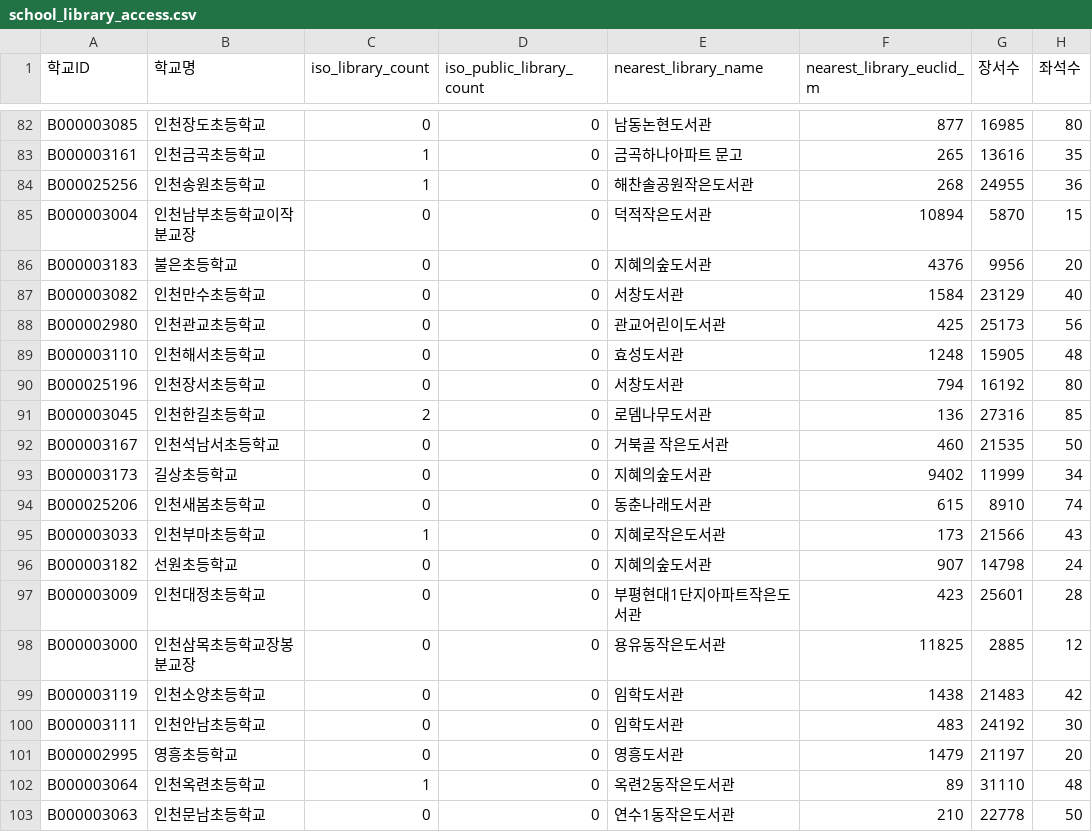
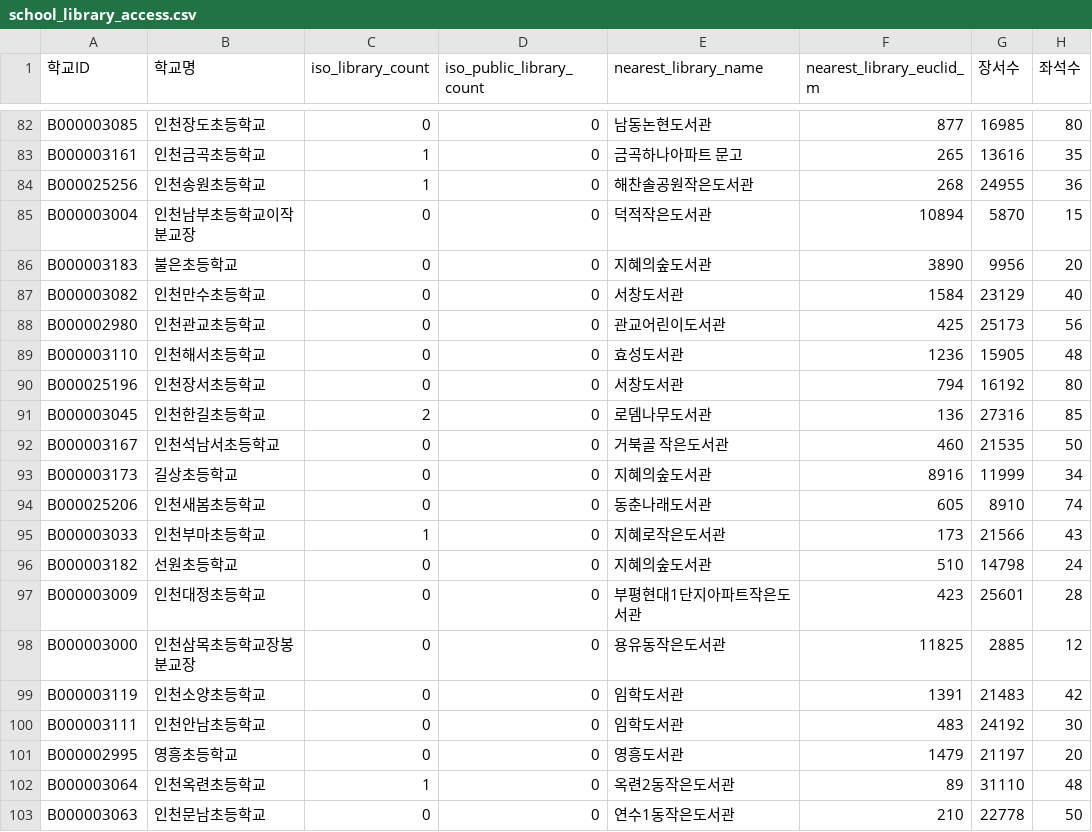
Before and after one commit to namijini0403/2026-park-analysis, a CSV file: data_processed/school_library_access.csv, drawn as a sheet; only a part is shown, gaps mark what is left out; the diff covers the shown part only; the diff names each change by its address in the sheet, - before the commit and + after, or states it on an @@ line.

Commit message:
P2: geocode missing library coords, re-run pipeline, sync all counts
Geocode 68 libraries with missing LATITUDE/LONGITUDE via Nominatim/OSM
(KAKAO_REST_KEY not set), validated against an Incheon bbox: 44 resolved,
24 failed (DONE_WITH_CONCERNS, exceeds 15-failure threshold — Kakao REST
geocoding with a key recommended for the remainder).

Merge resolved coords into libraries.csv (228 -> 272 rows, new 좌표출처
column) and re-run apply_reading_gap_types.py. external_shortage drops
253 -> 245 (93.0% -> 90.1%); type distribution shifts
114/138/9/10 -> 111/133/12/15 (unclassified stays 1, total 272).
internal_shortage (123) and demand_high (68, cutoff 550.25) are
unaffected, confirmed unchanged since they depend on KESS/forecast data
untouched by this change.

Sync every dependent number in reading_module_thresholds.md and
ai_explainer/07_reading_module.md, rewrite the coordinate-missing
limitations chunk to describe the geocoding supplement, and rebuild
api/ai_explainer_chunks.json. check_inline_script.mjs, validate:modules,
and build:vercel all pass.

```diff
--- a/data_processed/school_library_access.csv
+++ b/data_processed/school_library_access.csv
-F86 (nearest_library_euclid_m): 4376
+F86 (nearest_library_euclid_m): 3890
-F89 (nearest_library_euclid_m): 1248
+F89 (nearest_library_euclid_m): 1236
-F93 (nearest_library_euclid_m): 9402
+F93 (nearest_library_euclid_m): 8916
-F94 (nearest_library_euclid_m): 615
+F94 (nearest_library_euclid_m): 605
-F96 (nearest_library_euclid_m): 907
+F96 (nearest_library_euclid_m): 510
-F99 (nearest_library_euclid_m): 1438
+F99 (nearest_library_euclid_m): 1391
```
Also changed, not shown: 115 edited cells elsewhere in this file, 8 other files.
